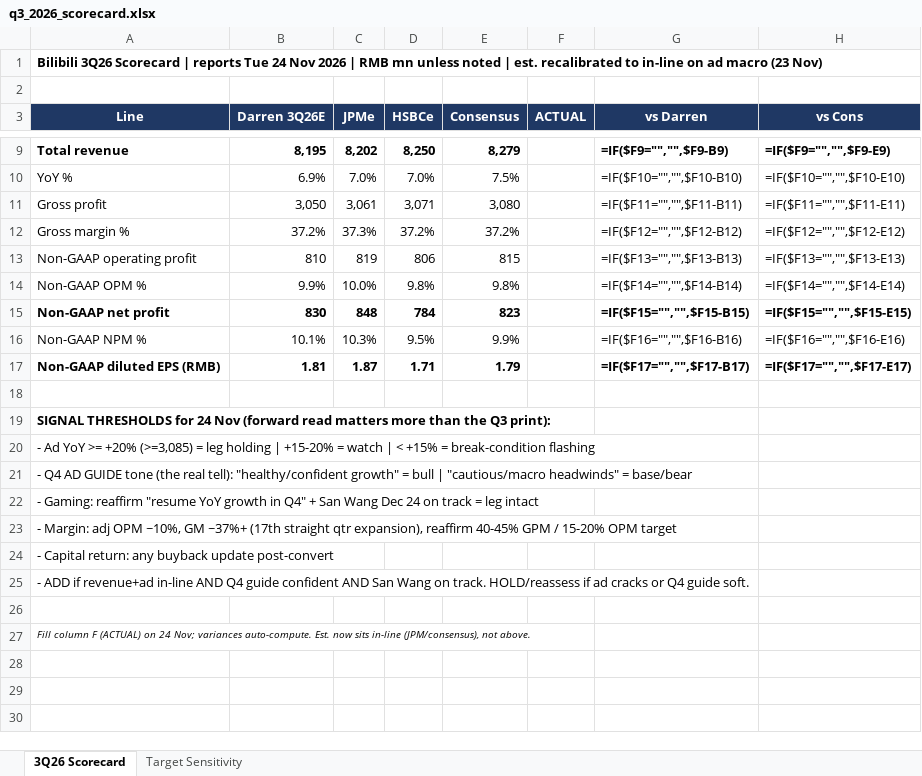
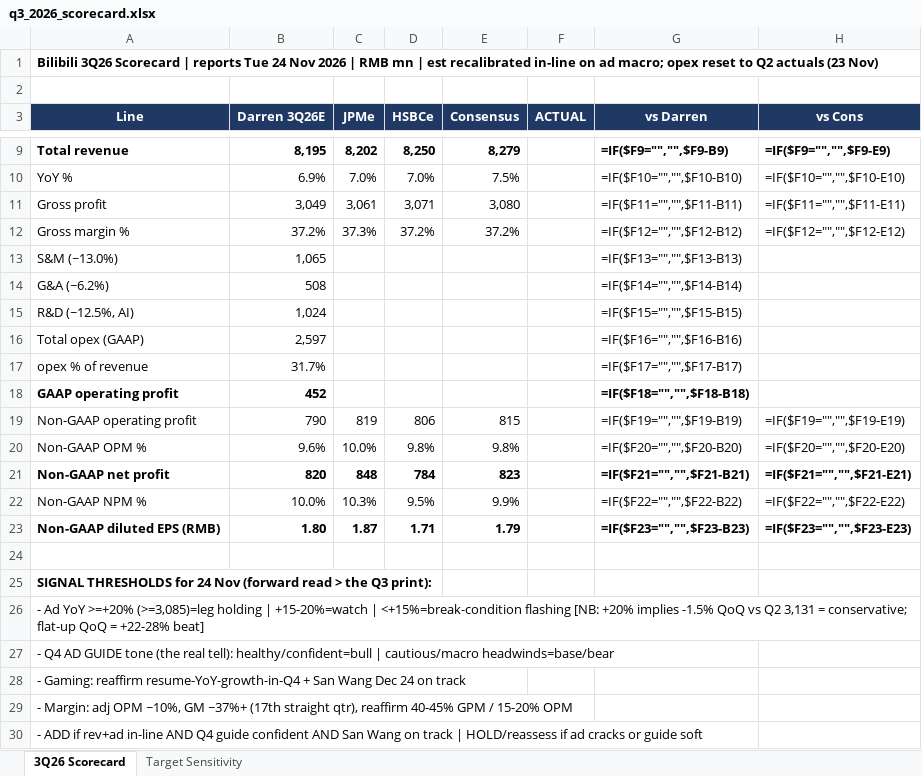
Before and after one commit to diamonddudeplayz-hub/bilibili, an Excel workbook: research/q3_2026_scorecard.xlsx, sheet 3Q26 Scorecard, drawn as a sheet; only a part is shown, gaps mark what is left out; values as stored, in another font and other column widths than the file's, no borders; formulas without a stored value are shown as written; removed rows and columns are numbered as before the commit, all else as after; the diff names each change by its address in the sheet, - before the commit and + after, or states it on an @@ line.

```diff
--- a/research/q3_2026_scorecard.xlsx (sheet 3Q26 Scorecard)
+++ b/research/q3_2026_scorecard.xlsx (sheet 3Q26 Scorecard)
-A1 (Line): …RMB mn unless noted | est. recalibrated to in-line on ad macro (23 Nov)
+A1 (Line): …RMB mn | est recalibrated in-line on ad macro; opex reset to Q2 actuals (23 Nov)
-B11 (Darren 3Q26E): 3,050
+B11 (Darren 3Q26E): 3,049
+row 13: S&M (~13.0%) | 1,065 |  |  |  |  | =IF($F13="","",$F13-B13)
+row 14: G&A (~6.2%) | 508 |  |  |  |  | =IF($F14="","",$F14-B14)
+row 15: R&D (~12.5%, AI) | 1,024 |  |  |  |  | =IF($F15="","",$F15-B15)
+row 16: Total opex (GAAP) | 2,597 |  |  |  |  | =IF($F16="","",$F16-B16)
+row 17: opex % of revenue | 31.7% |  |  |  |  | =IF($F17="","",$F17-B17)
+row 18: GAAP operating profit | 452 |  |  |  |  | =IF($F18="","",$F18-B18)
-B19 (Darren 3Q26E): 810
+B19 (Darren 3Q26E): 790
-G19 (vs Darren): =IF($F13="","",$F13-B13)
+G19 (vs Darren): =IF($F19="","",$F19-B19)
-H19 (vs Cons): =IF($F13="","",$F13-E13)
+H19 (vs Cons): =IF($F19="","",$F19-E19)
-B20 (Darren 3Q26E): 9.9%
+B20 (Darren 3Q26E): 9.6%
-G20 (vs Darren): =IF($F14="","",$F14-B14)
+G20 (vs Darren): =IF($F20="","",$F20-B20)
-H20 (vs Cons): =IF($F14="","",$F14-E14)
+H20 (vs Cons): =IF($F20="","",$F20-E20)
-B21 (Darren 3Q26E): 830
+B21 (Darren 3Q26E): 820
-G21 (vs Darren): =IF($F15="","",$F15-B15)
+G21 (vs Darren): =IF($F21="","",$F21-B21)
-H21 (vs Cons): =IF($F15="","",$F15-E15)
+H21 (vs Cons): =IF($F21="","",$F21-E21)
-B22 (Darren 3Q26E): 10.1%
+B22 (Darren 3Q26E): 10.0%
-G22 (vs Darren): =IF($F16="","",$F16-B16)
+G22 (vs Darren): =IF($F22="","",$F22-B22)
-H22 (vs Cons): =IF($F16="","",$F16-E16)
+H22 (vs Cons): =IF($F22="","",$F22-E22)
-B23 (Darren 3Q26E): 1.81
+B23 (Darren 3Q26E): 1.80
-G23 (vs Darren): =IF($F17="","",$F17-B17)
+G23 (vs Darren): =IF($F23="","",$F23-B23)
-H23 (vs Cons): =IF($F17="","",$F17-E17)
+H23 (vs Cons): =IF($F23="","",$F23-E23)
-A25 (Line): …(forward read matters more than the Q3…
+A25 (Line): …(forward read > the Q3…
-A26 (Line): …Ad YoY >= +20% (>=3,085) = leg holding | +15-20% = watch | < +15% = break-condition flashing
+A26 (Line): …Ad YoY >=+20% (>=3,085)=leg holding | +15-20%=watch | <+15%=break-condition flashing [NB: +20% implies -1.5% QoQ vs Q2 3,131 = conservative; flat-up QoQ = +22-28% beat]
-A27 (Line): …real tell): "healthy/confident growth" = bull | "cautious/macro headwinds" = base/bear
+A27 (Line): …real tell): healthy/confident=bull | cautious/macro headwinds=base/bear
-A28 (Line): …Gaming: reaffirm "resume YoY growth in Q4" + San Wang Dec 24 on track = leg intact
+A28 (Line): …Gaming: reaffirm resume-YoY-growth-in-Q4 + San Wang Dec 24 on track
-A29 (Line): …(17th straight qtr expansion), reaffirm 40-45% GPM / 15-20% OPM target
+A29 (Line): …(17th straight qtr), reaffirm 40-45% GPM / 15-20% OPM
-A30 (Line): - Capital return: any buyback update post-convert
+A30 (Line): - ADD if rev+ad in-line AND Q4 guide confident AND San Wang on track | HOLD/reassess if ad cracks or guide soft
-row 25: - ADD if revenue+ad in-line AND Q4 guide confident AND San Wang on track. HOLD/reassess if ad cracks or Q4 guide soft.
-row 26: (empty)
-row 27: Fill column F (ACTUAL) on 24 Nov; variances auto-compute. Est. now sits in-line (JPM/consensus), not above.
```
Also changed, not shown: sheet Target Sensitivity.
